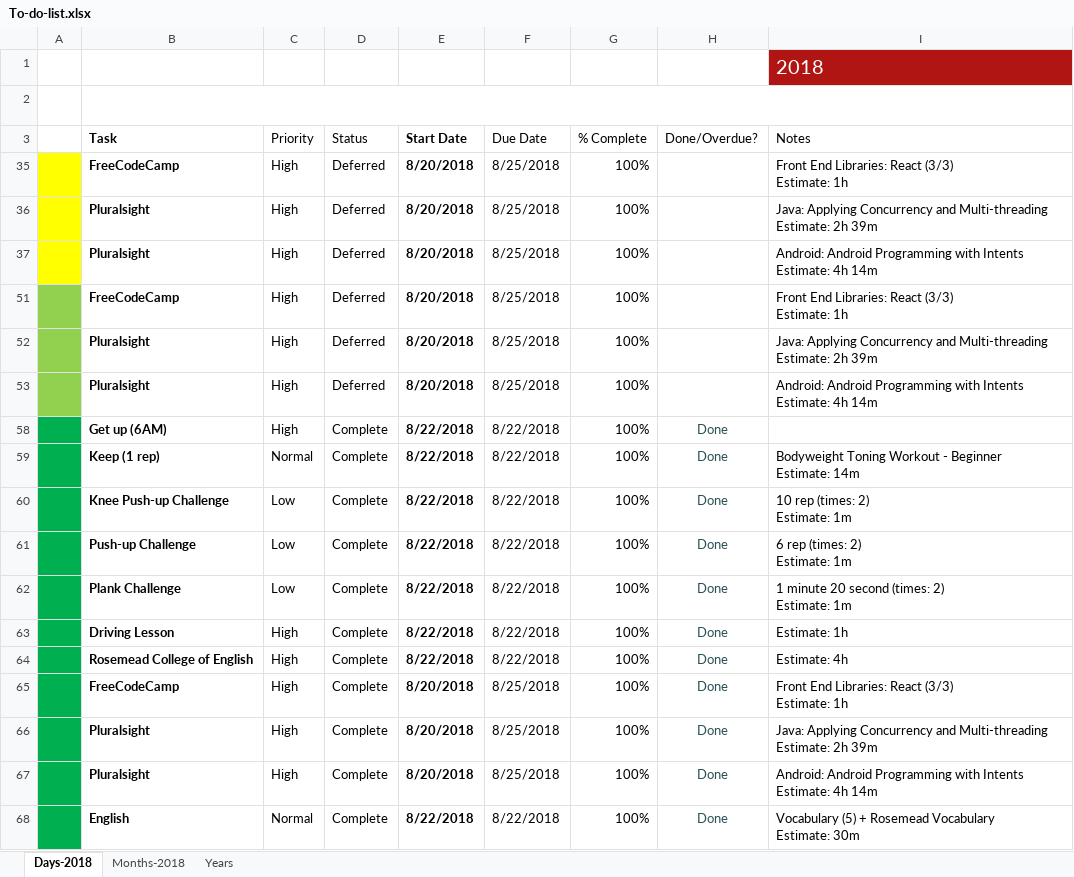
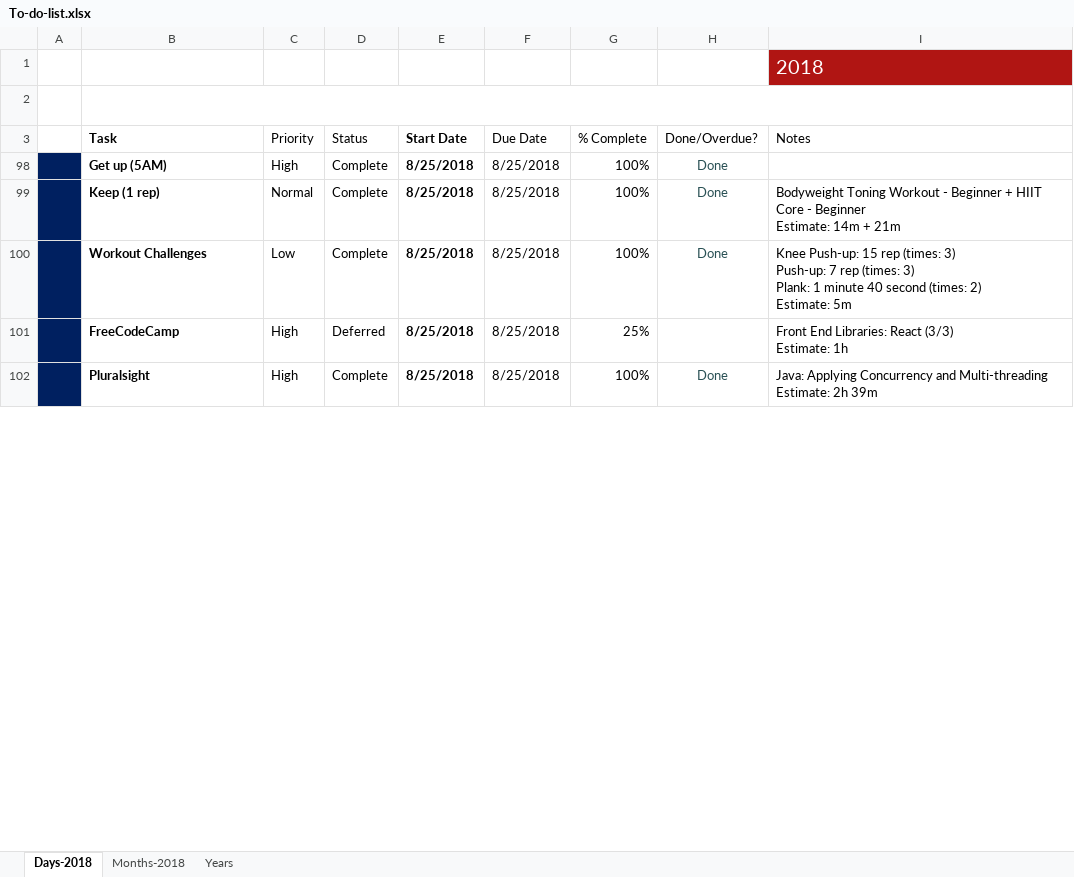
Before and after one commit to TienVNguyen/Jobs_Resources, an Excel workbook: To-do-list.xlsx, sheet Days-2018, drawn as a sheet; only a part is shown; values as stored, in another font and other column widths than the file's, no borders; charts and pictures and conditional formats and table styles not drawn; removed rows and columns are numbered as before the commit, all else as after; ↵ is a line break in a cell; the diff covers the shown part only; the diff names each change by its address in the sheet, - before the commit and + after, or states it on an @@ line.

Commit message:
Updated To-do-list
- Finished Tasks in 8/25/2018
- Prepare Tasks in 8/26/22018

```diff
--- a/To-do-list.xlsx (sheet Days-2018)
+++ b/To-do-list.xlsx (sheet Days-2018)
-row 35:  | FreeCodeCamp | High | Deferred | 8/20/2018 | 8/25/2018 | 100% |  | Front End Libraries: React (3/3) ↵ Estimate: 1h
-row 36:  | Pluralsight | High | Deferred | 8/20/2018 | 8/25/2018 | 100% |  | Java: Applying Concurrency and Multi-threading ↵ Estimate: 2h 39m
-row 37:  | Pluralsight | High | Deferred | 8/20/2018 | 8/25/2018 | 100% |  | Android: Android Programming with Intents ↵ Estimate: 4h 14m
-row 51:  | FreeCodeCamp | High | Deferred | 8/20/2018 | 8/25/2018 | 100% |  | Front End Libraries: React (3/3) ↵ Estimate: 1h
-row 52:  | Pluralsight | High | Deferred | 8/20/2018 | 8/25/2018 | 100% |  | Java: Applying Concurrency and Multi-threading ↵ Estimate: 2h 39m
-row 53:  | Pluralsight | High | Deferred | 8/20/2018 | 8/25/2018 | 100% |  | Android: Android Programming with Intents ↵ Estimate: 4h 14m
-A98:A99 fill: #00B050
+A98:A99 fill: #002060
-B98 (Task): Get up (6AM)
+B98 (Task): Get up (5AM)
-E98:E99 (Start Date): 8/22/2018
+E98:E99 (Start Date): 8/25/2018
-F98:F99 (Due Date): 8/22/2018
+F98:F99 (Due Date): 8/25/2018
-I99 (Notes): …- Beginner ↵ Estimate: 14m
+I99 (Notes): …- Beginner + HIIT Core - Beginner ↵ Estimate: 14m + 21m
@@ row 60 hidden:  | Knee Push-up Challenge | Low | Complete | 8/22/2018 | 8/22/2018 | 100% | Done | 10 rep (times: 2) ↵ Estimate: 1m @@
@@ row 61 hidden:  | Push-up Challenge | Low | Complete | 8/22/2018 | 8/22/2018 | 100% | Done | 6 rep (times: 2) ↵ Estimate: 1m @@
-A100 fill: #00B050
+A100 fill: #002060
-B100 (Task): Plank Challenge
+B100 (Task): Workout Challenges
-E100 (Start Date): 8/22/2018
+E100 (Start Date): 8/25/2018
-F100 (Due Date): 8/22/2018
+F100 (Due Date): 8/25/2018
-I100 (Notes): 1 minute 20 second (times: 2) ↵ Estimate: 1m
+I100 (Notes): Knee Push-up: 15 rep (times: 3) ↵ Push-up: 7 rep (times: 3) ↵ Plank: 1 minute 40 second (times: 2) ↵ Estimate: 5m
@@ row 63 hidden:  | Driving Lesson | High | Complete | 8/22/2018 | 8/22/2018 | 100% | Done | Estimate: 1h @@
@@ row 64 hidden:  | Rosemead College of English | High | Complete | 8/22/2018 | 8/22/2018 | 100% | Done | Estimate: 4h @@
-A101:A102 fill: #00B050
+A101:A102 fill: #002060
-D101 (Status): Complete
+D101 (Status): Deferred
-E101:E102 (Start Date): 8/20/2018
+E101:E102 (Start Date): 8/25/2018
-G101 (% Complete): 100%
+G101 (% Complete): 25%
-H101 (Done/Overdue?): Done
+H101 (Done/Overdue?): (empty)
@@ row 67 hidden:  | Pluralsight | High | Complete | 8/20/2018 | 8/25/2018 | 100% | Done | Android: Android Programming with Intents ↵ Estimate: 4h 14m @@
@@ row 68 hidden:  | English | Normal | Complete | 8/22/2018 | 8/22/2018 | 100% | Done | Vocabulary (5) + Rosemead Vocabulary ↵ Estimate: 30m @@
```
Also changed, not shown: 5 removed rows, 18 hidden or unhidden rows, 42 edited cells and cell formats elsewhere in this sheet, formulas that keep their value, hidden cells.
